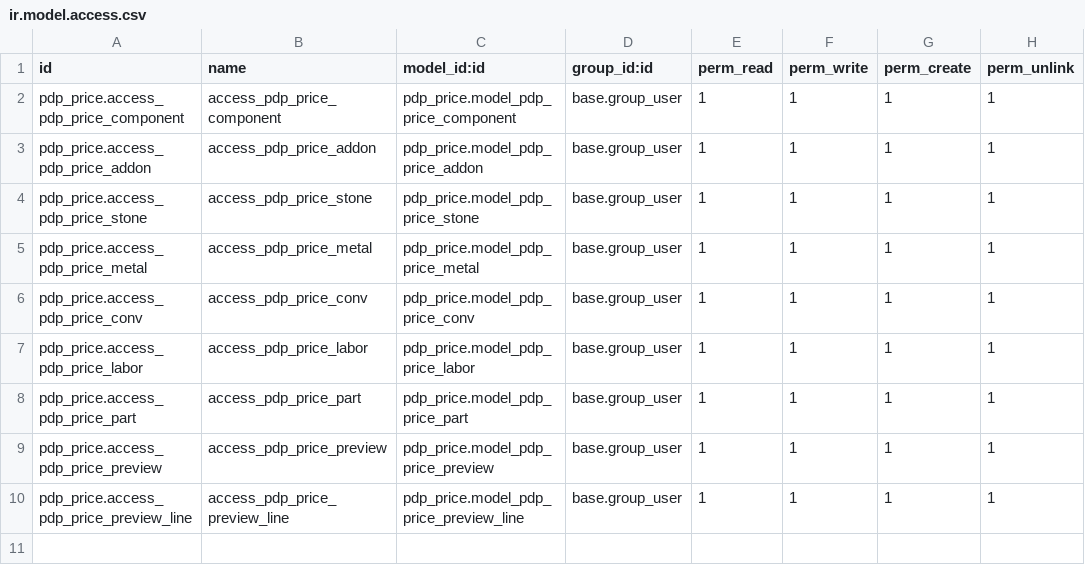
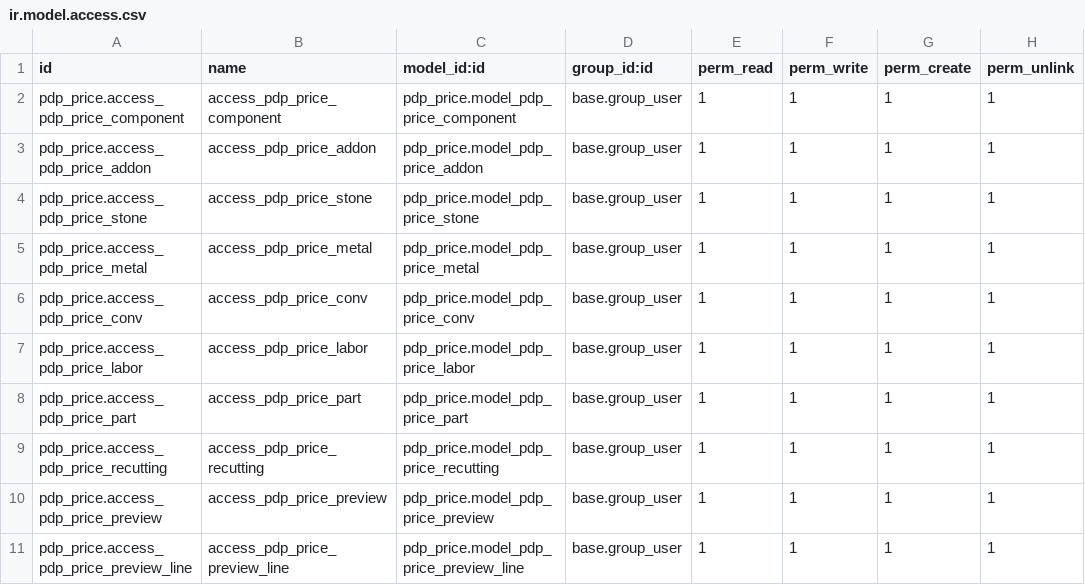
Before and after one commit to augustin-bresset/rubicon-suite, a CSV file: rubicon_addons/pdp_price/security/ir.model.access.csv, drawn as a sheet; the diff names each change by its address in the sheet, - before the commit and + after, or states it on an @@ line.

Commit message:
pdp(fix) setting cost and recutting cost

```diff
--- a/rubicon_addons/pdp_price/security/ir.model.access.csv
+++ b/rubicon_addons/pdp_price/security/ir.model.access.csv
+row 9: pdp_price.access_pdp_price_recutting | access_pdp_price_recutting | pdp_price.model_pdp_price_recutting | base.group_user | 1 | 1 | 1 | 1
```
Also changed, not shown: rubicon_addons/pdp_labor/security/ir.model.access.csv, 14 other files.
